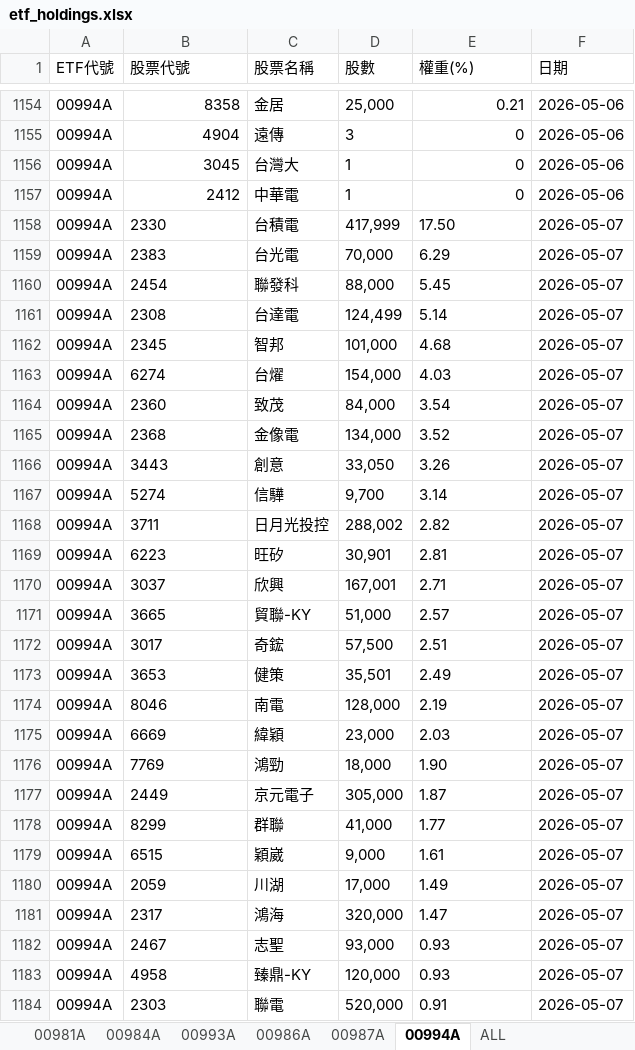
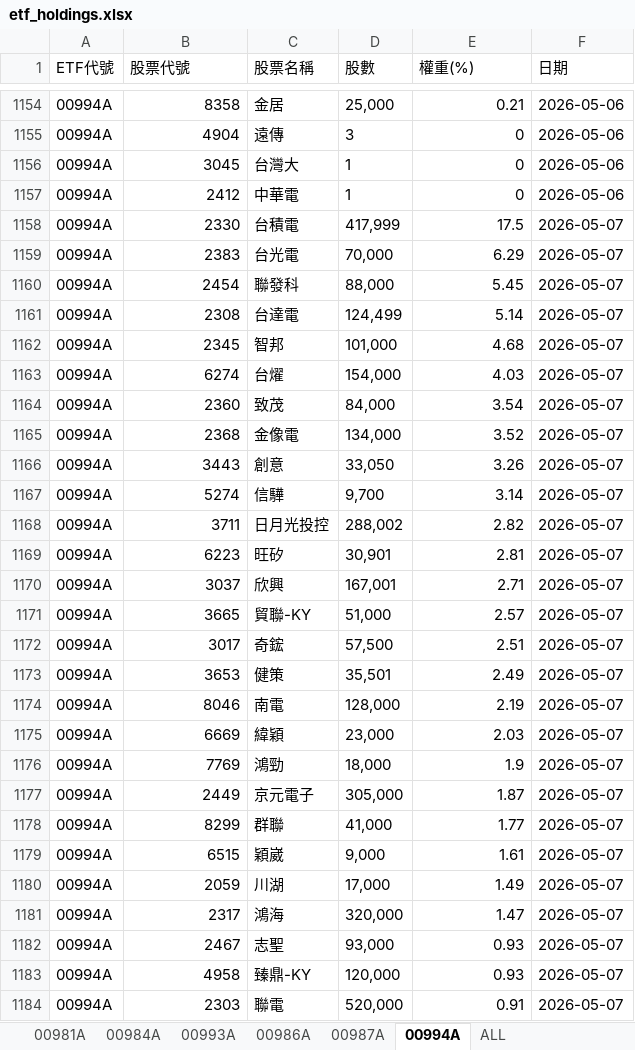
Before and after one commit to Terry-usdc/etf-auto-update, an Excel workbook: etf_holdings.xlsx, sheet 00994A, drawn as a sheet; only a part is shown, gaps mark what is left out; values as stored, in another font and other column widths than the file's, no borders; the diff covers the shown part only; the diff names each change by its address in the sheet, - before the commit and + after, or states it on an @@ line.

```diff
--- a/etf_holdings.xlsx (sheet 00994A)
+++ b/etf_holdings.xlsx (sheet 00994A)
-B1158:B1184 alignment: left
+B1158:B1184 alignment: right
-E1158 (權重(%)): 17.50
+E1158 (權重(%)): 17.5
-E1159:E1175 alignment: left
+E1159:E1175 alignment: right
-E1176 (權重(%)): 1.90
+E1176 (權重(%)): 1.9
-E1177:E1184 alignment: left
+E1177:E1184 alignment: right
```
Also changed, not shown: 45 added rows, 4 edited cells and cell formats elsewhere in this sheet, sheet ALL, sheet 00981A, sheet 00986A, sheet 00987A.
